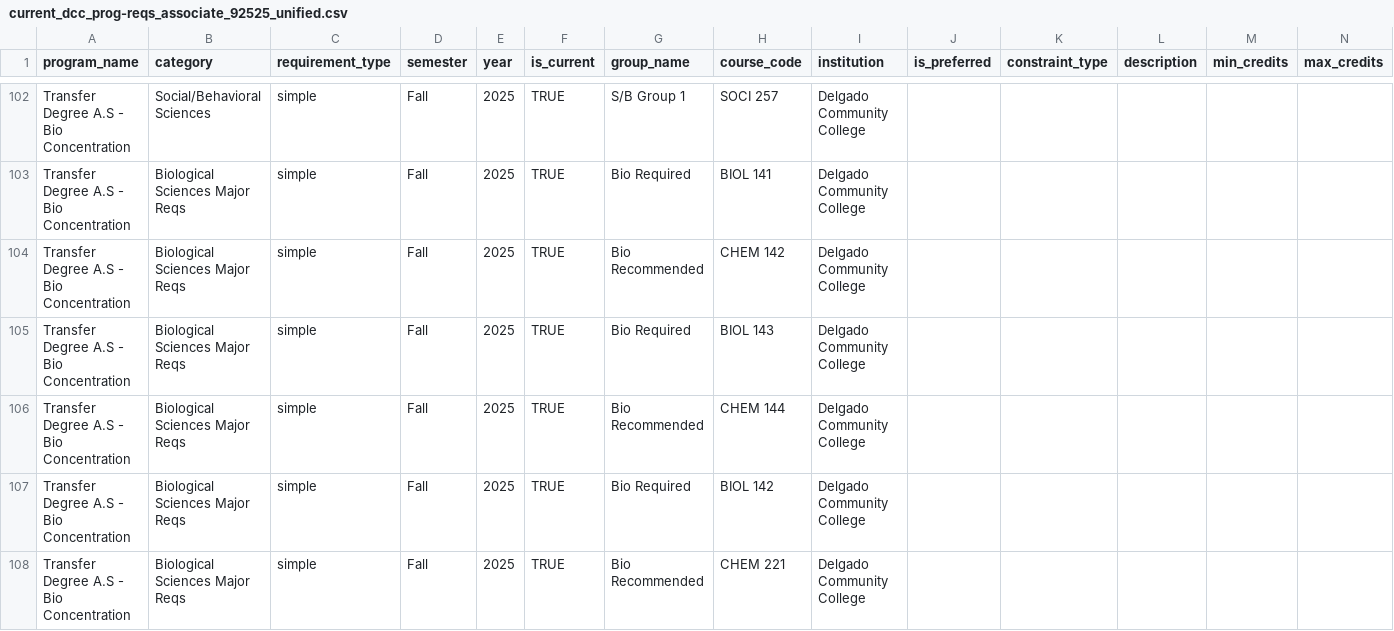
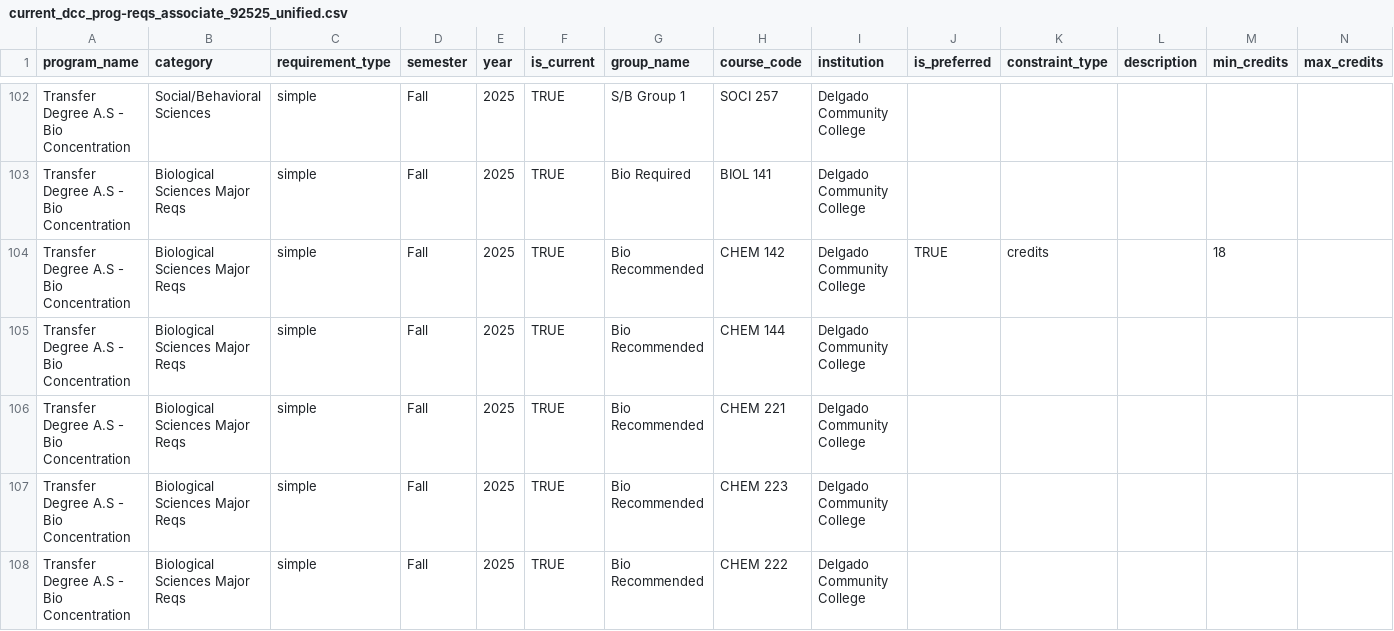
Before and after one commit to mmennelle/degreelink, a CSV file: docs/equic-csvs/current_dcc_prog-reqs_associate_92525_unified.csv, drawn as a sheet; only a part is shown, gaps mark what is left out; the shorter side is filled out with more unchanged rows; removed rows and columns are numbered as before the commit, all else as after; rows hold the shown columns only; the diff covers the shown part only; the diff names each change by its address in the sheet, - before the commit and + after, or states it on an @@ line.

```diff
--- a/docs/equic-csvs/current_dcc_prog-reqs_associate_92525_unified.csv
+++ b/docs/equic-csvs/current_dcc_prog-reqs_associate_92525_unified.csv
-J104 (is_preferred): (empty)
+J104 (is_preferred): TRUE
-K104 (constraint_type): (empty)
+K104 (constraint_type): credits
-M104 (min_credits): (empty)
+M104 (min_credits): 18
-row 105: Transfer Degree A.S - Bio Concentration | Biological Sciences Major Reqs | simple | Fall | 2025 | TRUE | Bio Required | BIOL 143 | Delgado Community College
@@ row 107 moved to row 114: Transfer Degree A.S - Bio Concentration @@
```
Also changed, not shown: 1 added row, 3 moved rows and 27 edited cells elsewhere in this file, docs/equic-csvs/target_uno_prog-reqs_bachelors_92525_unified.csv, 10 other files.
